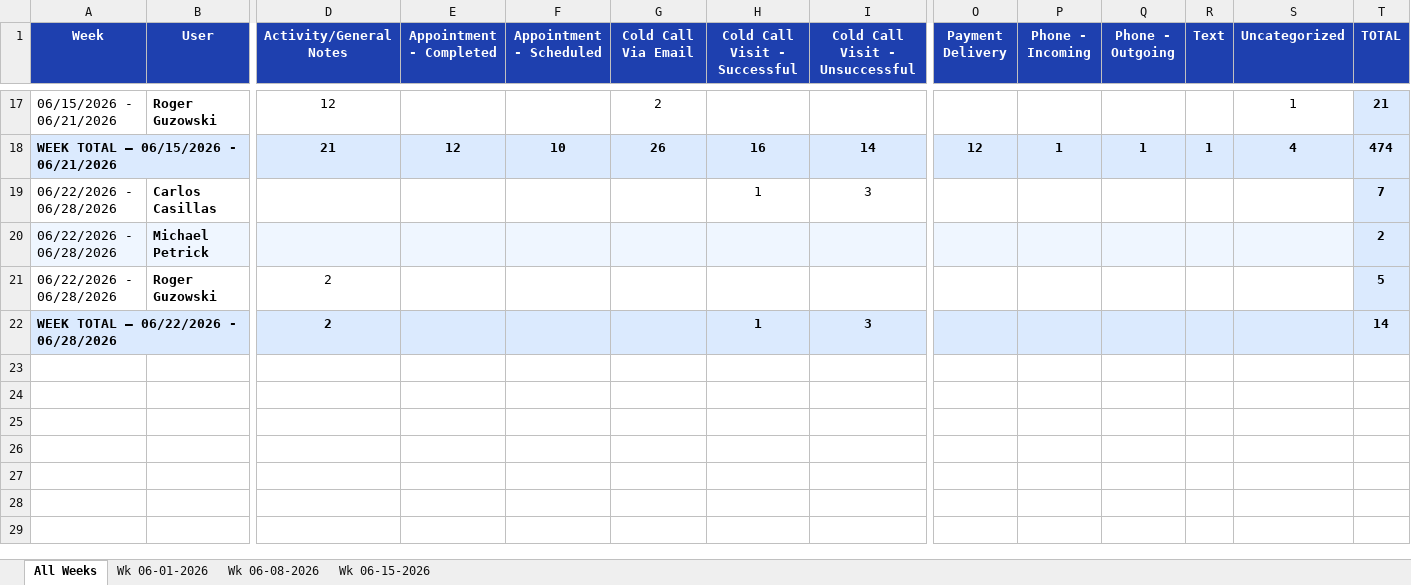
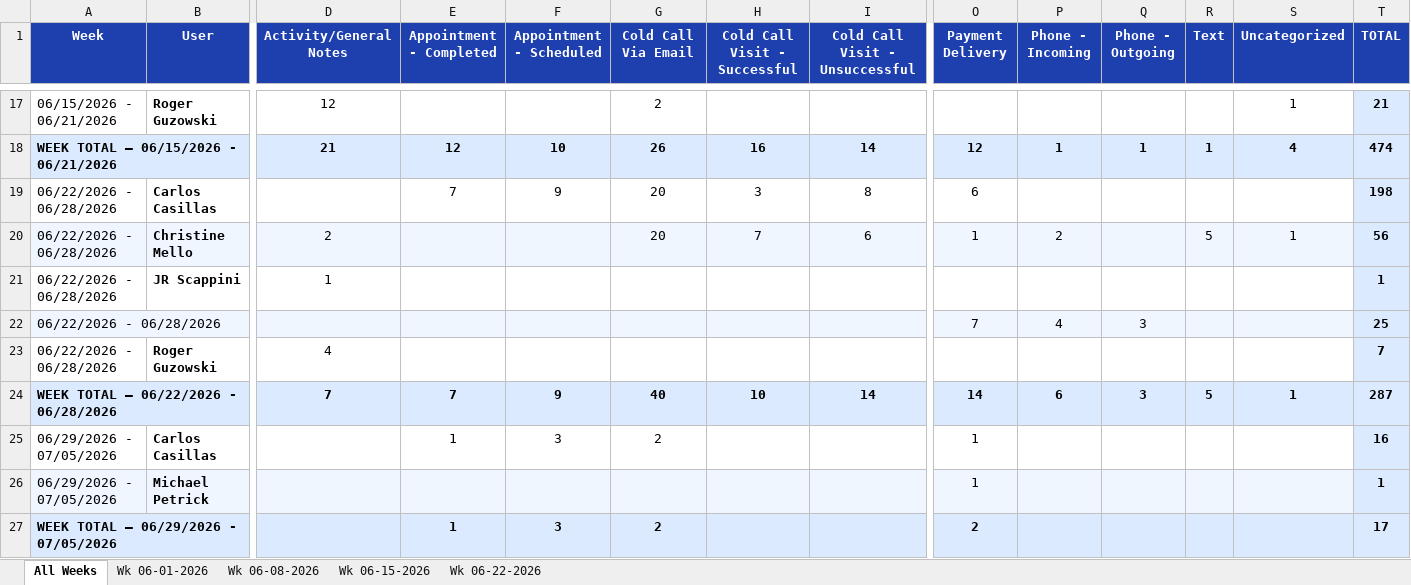
Before and after one commit to HShrair98/Prophet-Report, an Excel workbook: master_activity.xlsx, sheet All Weeks, drawn as a sheet; only a part is shown, gaps mark what is left out; values as stored, in another font and other column widths than the file's, no borders; removed rows and columns are numbered as before the commit, all else as after; rows hold the shown columns only; the diff names each change by its address in the sheet, - before the commit and + after, or states it on an @@ line.

```diff
--- a/master_activity.xlsx (sheet All Weeks)
+++ b/master_activity.xlsx (sheet All Weeks)
+sheet tab: Wk 06-22-2026
-row 19: 06/22/2026 - 06/28/2026 | Carlos Casillas |  |  |  |  | 1 | 3 |  |  |  |  |  | 7
-row 20: 06/22/2026 - 06/28/2026 | Michael Petrick |  |  |  |  |  |  |  |  |  |  |  | 2
+row 19: 06/22/2026 - 06/28/2026 | Carlos Casillas |  | 7 | 9 | 20 | 3 | 8 | 6 |  |  |  |  | 198
+row 20: 06/22/2026 - 06/28/2026 | Christine Mello | 2 |  |  | 20 | 7 | 6 | 1 | 2 |  | 5 | 1 | 56
+row 21: 06/22/2026 - 06/28/2026 | JR Scappini | 1 |  |  |  |  |  |  |  |  |  |  | 1
+row 22: 06/22/2026 - 06/28/2026 |  |  |  |  |  |  |  | 7 | 4 | 3 |  |  | 25
-D23 (Activity/General Notes): 2
+D23 (Activity/General Notes): 4
-T23 (TOTAL): 5
+T23 (TOTAL): 7
-row 22: WEEK TOTAL — 06/22/2026 - 06/28/2026 |  | 2 |  |  |  | 1 | 3 |  |  |  |  |  | 14
+row 24: WEEK TOTAL — 06/22/2026 - 06/28/2026 |  | 7 | 7 | 9 | 40 | 10 | 14 | 14 | 6 | 3 | 5 | 1 | 287
+row 25: 06/29/2026 - 07/05/2026 | Carlos Casillas |  | 1 | 3 | 2 |  |  | 1 |  |  |  |  | 16
+row 26: 06/29/2026 - 07/05/2026 | Michael Petrick |  |  |  |  |  |  | 1 |  |  |  |  | 1
+row 27: WEEK TOTAL — 06/29/2026 - 07/05/2026 |  |  | 1 | 3 | 2 |  |  | 2 |  |  |  |  | 17
```
